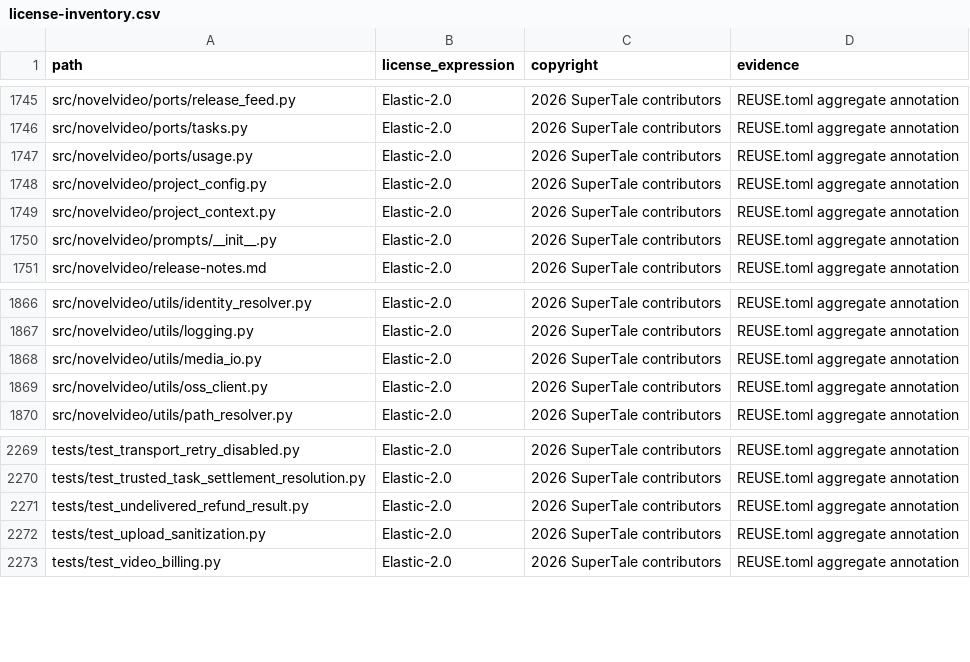
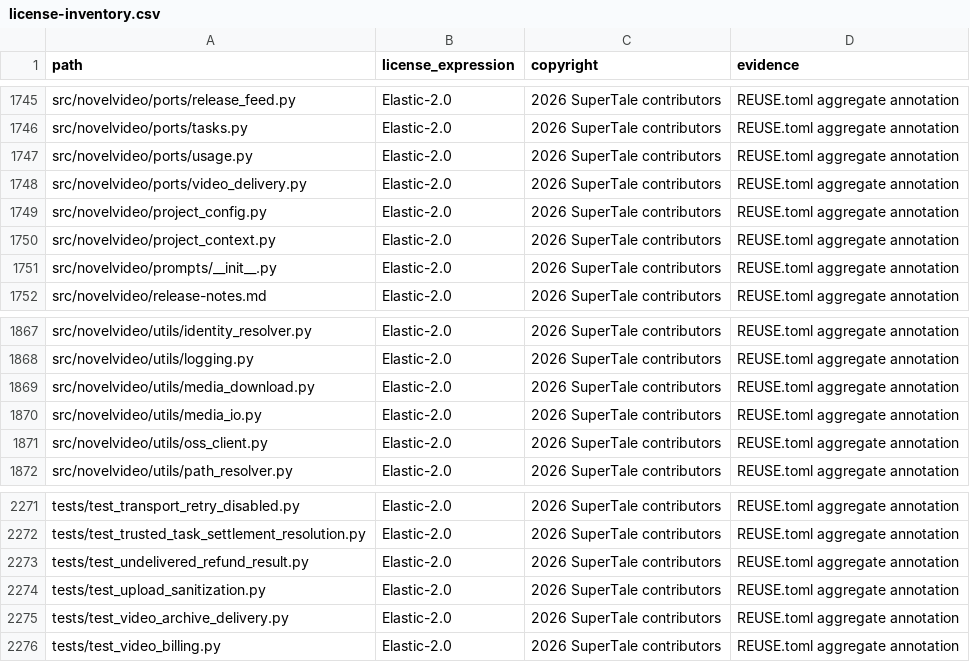
Before and after one commit to HenuAJY/dramaclaw, a CSV file: license-inventory.csv, drawn as a sheet; only a part is shown, gaps mark what is left out.

Commit message:
feat(video): support archived result delivery (#574)
* feat(video): support archived result delivery

Signed-off-by: Ryan H. <992703213@qq.com>

* fix(video): localize delivery progress logs

Signed-off-by: Ryan H. <992703213@qq.com>

* chore: update delivery compliance metadata

Signed-off-by: Ryan H. <992703213@qq.com>

---------

Signed-off-by: Ryan H. <992703213@qq.com>

```diff
--- a/license-inventory.csv
+++ b/license-inventory.csv
@@ -1747,2 +1747,3 @@ src/novelvideo/ports/tasks.py,Elastic-2.0,2026 SuperTale contributors,REUSE.toml
 src/novelvideo/ports/usage.py,Elastic-2.0,2026 SuperTale contributors,REUSE.toml aggregate annotation
+src/novelvideo/ports/video_delivery.py,Elastic-2.0,2026 SuperTale contributors,REUSE.toml aggregate annotation
 src/novelvideo/project_config.py,Elastic-2.0,2026 SuperTale contributors,REUSE.toml aggregate annotation
@@ -1867,2 +1868,3 @@ src/novelvideo/utils/identity_resolver.py,Elastic-2.0,2026 SuperTale contributor
 src/novelvideo/utils/logging.py,Elastic-2.0,2026 SuperTale contributors,REUSE.toml aggregate annotation
+src/novelvideo/utils/media_download.py,Elastic-2.0,2026 SuperTale contributors,REUSE.toml aggregate annotation
 src/novelvideo/utils/media_io.py,Elastic-2.0,2026 SuperTale contributors,REUSE.toml aggregate annotation
@@ -2272,2 +2274,3 @@ tests/test_undelivered_refund_result.py,Elastic-2.0,2026 SuperTale contributors,
 tests/test_upload_sanitization.py,Elastic-2.0,2026 SuperTale contributors,REUSE.toml aggregate annotation
+tests/test_video_archive_delivery.py,Elastic-2.0,2026 SuperTale contributors,REUSE.toml aggregate annotation
 tests/test_video_billing.py,Elastic-2.0,2026 SuperTale contributors,REUSE.toml aggregate annotation
```
Also changed, not shown: 9 other files.
